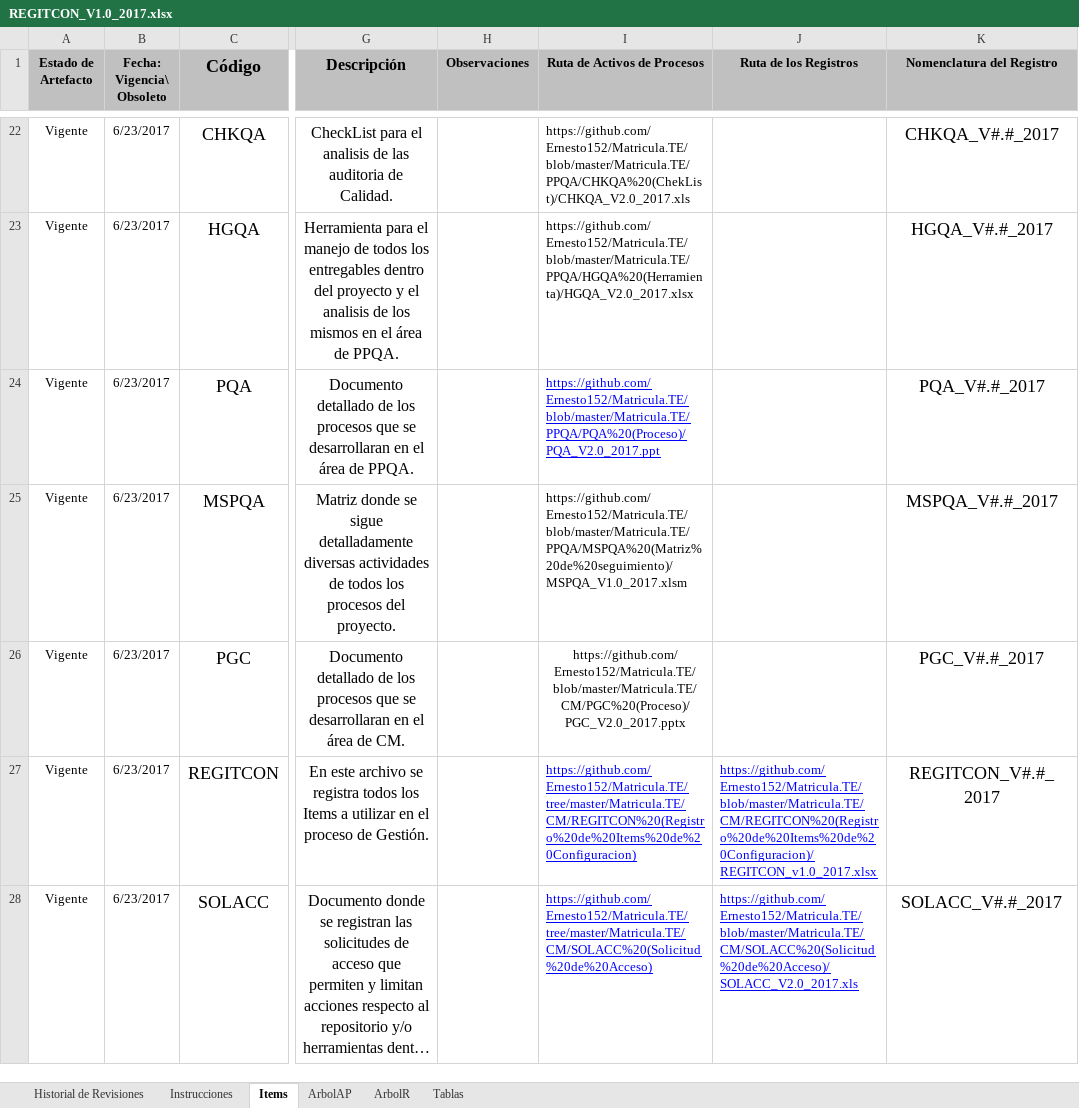
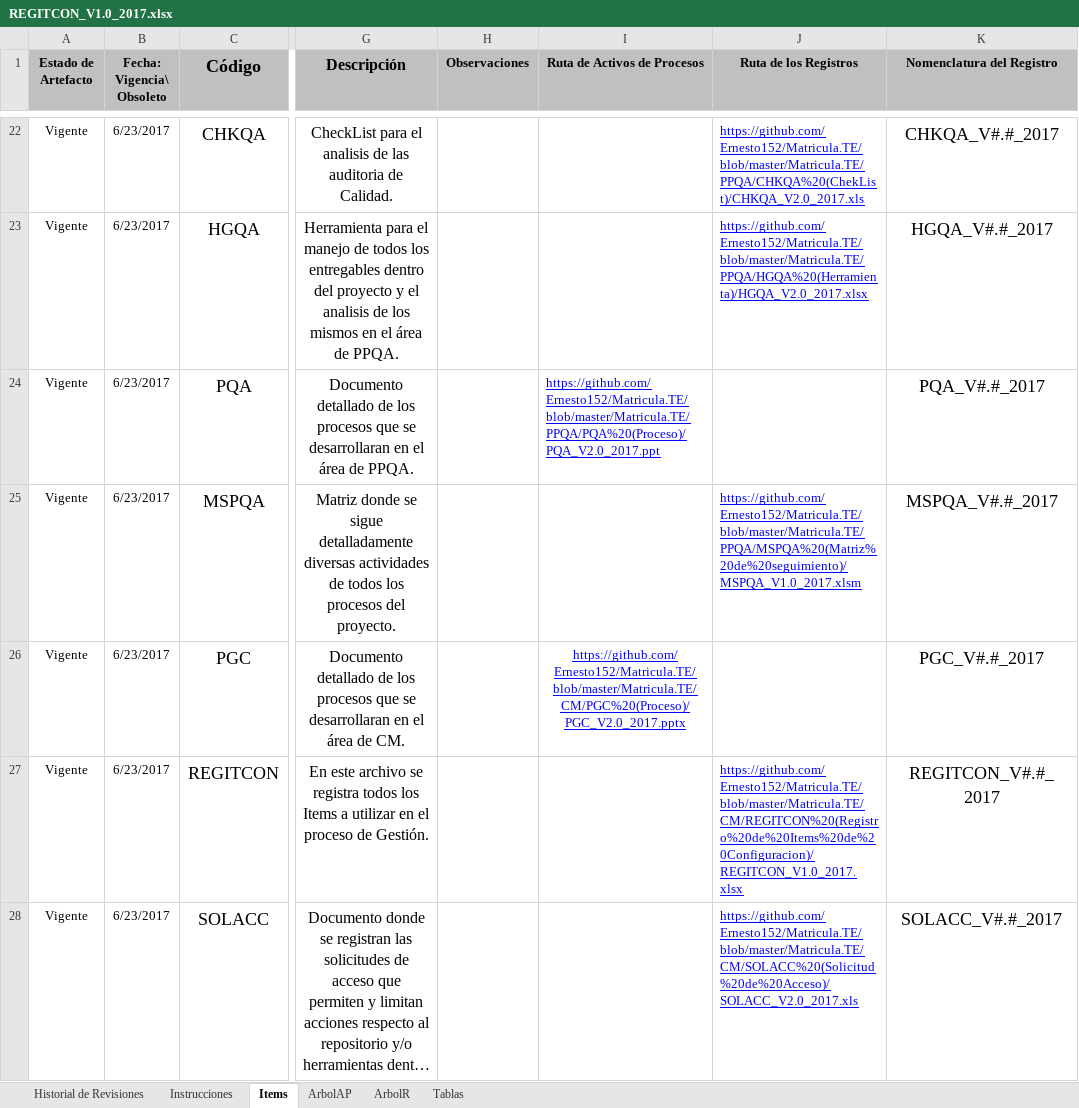
Before and after one commit to Ernesto152/Matricula.TE, an Excel workbook: Matricula.TE/CM/REGITCON (Registro de Items de Configuracion)/REGITCON_V1.0_2017.xlsx, sheet Items, drawn as a sheet; only a part is shown, gaps mark what is left out; long unchanged cells end in …; values as stored, in another font and other column widths than the file's, no borders; conditional formats not drawn; the diff covers the shown part only; the diff names each change by its address in the sheet, - before the commit and + after, or states it on an @@ line.

```diff
--- a/Matricula.TE/CM/REGITCON (Registro de Items de Configuracion)/REGITCON_V1.0_2017.xlsx (sheet Items)
+++ b/Matricula.TE/CM/REGITCON (Registro de Items de Configuracion)/REGITCON_V1.0_2017.xlsx (sheet Items)
-I22 (Ruta de Activos de Procesos): https://github.com/Ernesto152/Matricula.TE/blob/master/Matricula.TE/PPQA/CHKQA%20(ChekList)/CHKQA_V2.0_2017.xls
+I22 (Ruta de Activos de Procesos): (empty)
-J22 (Ruta de los Registros): (empty)
+J22 (Ruta de los Registros): https://github.com/Ernesto152/Matricula.TE/blob/master/Matricula.TE/PPQA/CHKQA%20(ChekList)/CHKQA_V2.0_2017.xls
-I23 (Ruta de Activos de Procesos): https://github.com/Ernesto152/Matricula.TE/blob/master/Matricula.TE/PPQA/HGQA%20(Herramienta)/HGQA_V2.0_2017.xlsx
+I23 (Ruta de Activos de Procesos): (empty)
-J23 (Ruta de los Registros): (empty)
+J23 (Ruta de los Registros): https://github.com/Ernesto152/Matricula.TE/blob/master/Matricula.TE/PPQA/HGQA%20(Herramienta)/HGQA_V2.0_2017.xlsx
-I25 (Ruta de Activos de Procesos): https://github.com/Ernesto152/Matricula.TE/blob/master/Matricula.TE/PPQA/MSPQA%20(Matriz%20de%20seguimiento)/MSPQA_V1.0_2017.xlsm
+I25 (Ruta de Activos de Procesos): (empty)
-J25 (Ruta de los Registros): (empty)
+J25 (Ruta de los Registros): https://github.com/Ernesto152/Matricula.TE/blob/master/Matricula.TE/PPQA/MSPQA%20(Matriz%20de%20seguimiento)/MSPQA_V1.0_2017.xlsm
@@ I26 underline: off → on, text colour: black → #0000FF @@
-I27 (Ruta de Activos de Procesos): https://github.com/Ernesto152/Matricula.TE/tree/master/Matricula.TE/CM/REGITCON%20(Registro%20de%20Items%20de%20Configuracion)
+I27 (Ruta de Activos de Procesos): (empty)
-J27 (Ruta de los Registros): https://github.com/Ernesto152/Matricula.TE/blob/master/Matricula.TE/CM/REGITCON%20(Registro%20de%20Items%20de%20Configuracion)/REGITCON_v1.0_2017.xlsx
+J27 (Ruta de los Registros): https://github.com/Ernesto152/Matricula.TE/blob/master/Matricula.TE/CM/REGITCON%20(Registro%20de%20Items%20de%20Configuracion)/REGITCON_V1.0_2017.xlsx
-I28 (Ruta de Activos de Procesos): https://github.com/Ernesto152/Matricula.TE/tree/master/Matricula.TE/CM/SOLACC%20(Solicitud%20de%20Acceso)
+I28 (Ruta de Activos de Procesos): (empty)
```
Also changed, not shown: 35 edited cells and cell formats elsewhere in this sheet, sheet ArbolR, sheet ArbolAP.
